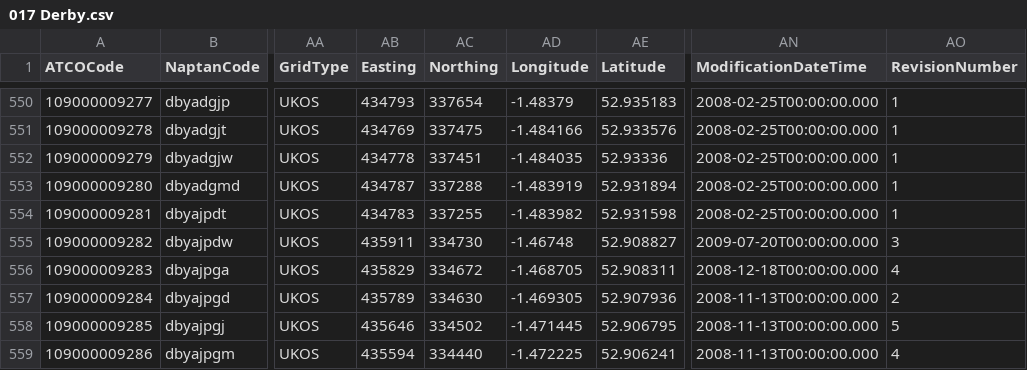
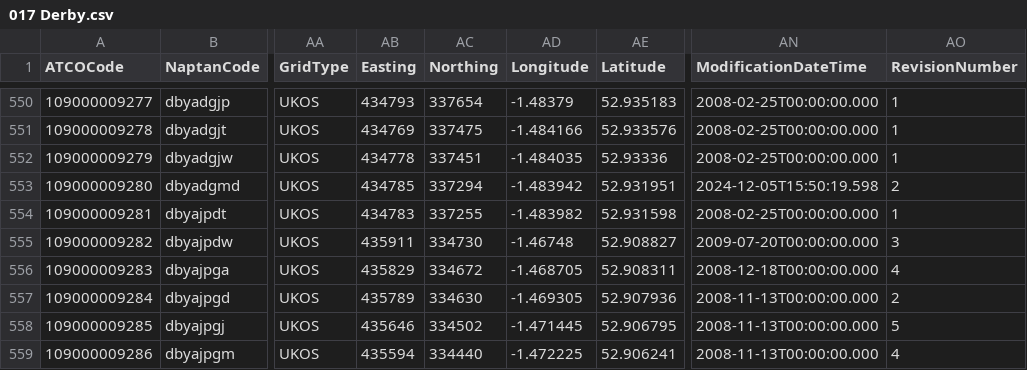
Before and after one commit to bustimes/scrapings, a CSV file: naptan/017 Derby.csv, drawn as a sheet; only a part is shown, gaps mark what is left out; the diff names each change by its address in the sheet, - before the commit and + after, or states it on an @@ line.

```diff
--- a/naptan/017 Derby.csv
+++ b/naptan/017 Derby.csv
-AB553 (Easting): 434787
+AB553 (Easting): 434785
-AC553 (Northing): 337288
+AC553 (Northing): 337294
-AD553 (Longitude): -1.483919
+AD553 (Longitude): -1.483942
-AE553 (Latitude): 52.931894
+AE553 (Latitude): 52.931951
-AN553 (ModificationDateTime): 2008-02-25T00:00:00.000
+AN553 (ModificationDateTime): 2024-12-05T15:50:19.598
-AO553 (RevisionNumber): 1
+AO553 (RevisionNumber): 2
```
Also changed, not shown: naptan/004 Blaenau Gwent.csv, 1 other file.
